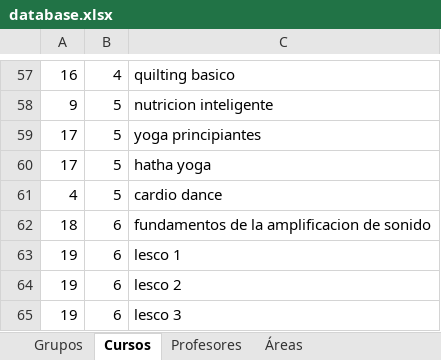
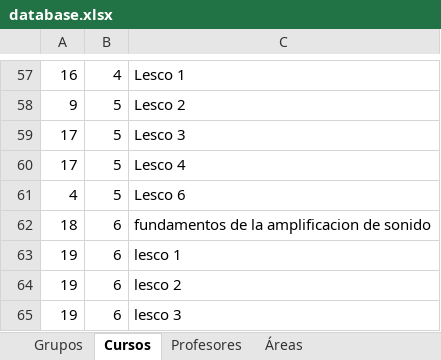
Before and after one commit to EduardoGC715/PirieBot, an Excel workbook: Database/Data/database.xlsx, sheet Cursos, drawn as a sheet; only a part is shown, gaps mark what is left out; values as stored, in another font and other column widths than the file's, no borders; the diff covers the shown part only; the diff names each change by its address in the sheet, - before the commit and + after, or states it on an @@ line.

```diff
--- a/Database/Data/database.xlsx (sheet Cursos)
+++ b/Database/Data/database.xlsx (sheet Cursos)
-C57: quilting basico
+C57: Lesco 1
-C58: nutricion inteligente
+C58: Lesco 2
-C59: yoga principiantes
+C59: Lesco 3
-C60: hatha yoga
+C60: Lesco 4
-C61: cardio dance
+C61: Lesco 6
```
Also changed, not shown: 56 edited cells elsewhere in this sheet, 2 other files.
